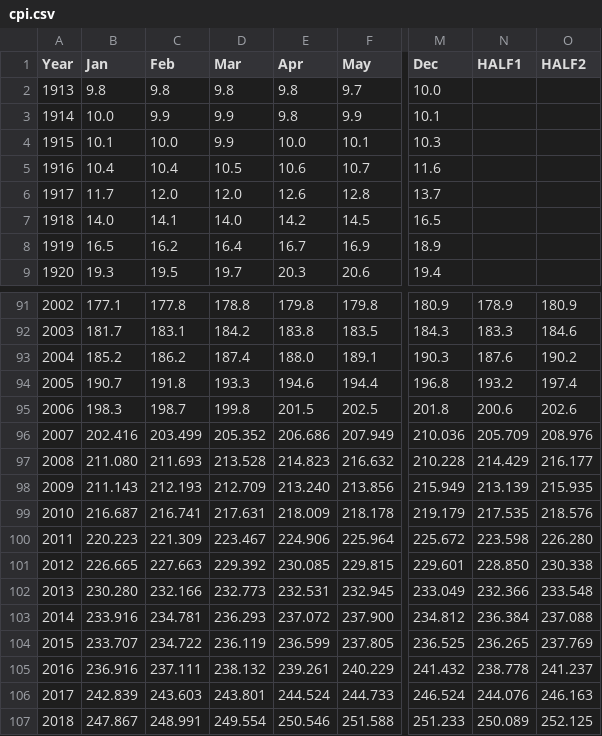
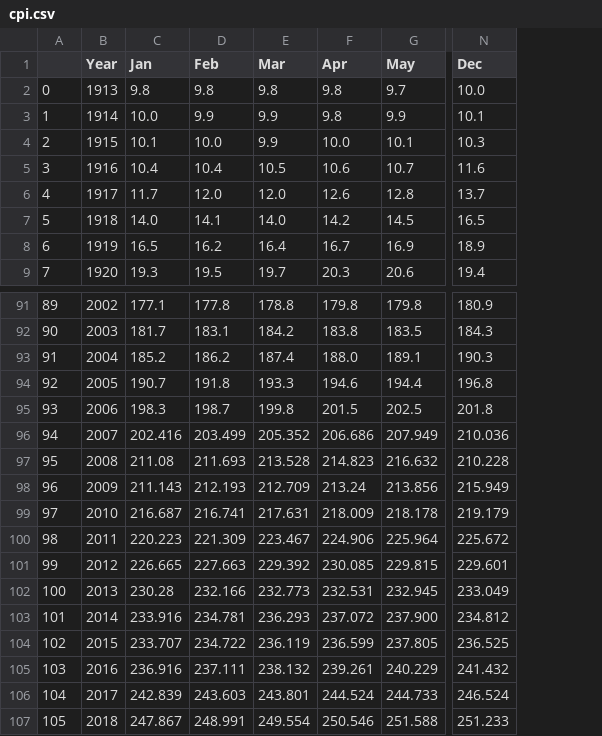
Before and after one commit to krishna-panchap/163-Final-Project, a CSV file: datasets/cpi.csv, drawn as a sheet; only a part is shown, gaps mark what is left out; removed rows and columns are numbered as before the commit, all else as after; the diff names each change by its address in the sheet, - before the commit and + after, or states it on an @@ line.

```diff
--- a/datasets/cpi.csv
+++ b/datasets/cpi.csv
+column A, rows 2-9: 0 | 1 | 2 | 3 | 4 | 5 | 6 | 7; rows 91-107: 89 | 90 | 91 | 92 | 93 | 94 | 95 | 96 | 97 | 98 | 99 | 100 | 101 | 102 | 103 | 104 | 105
-column N (HALF1), rows 91-107: 178.9 | 183.3 | 187.6 | 193.2 | 200.6 | 205.709 | 214.429 | 213.139 | 217.535 | 223.598 | 228.850 | 232.366 | 236.384 | 236.265 | 238.778 | 244.076 | 250.089
-column O (HALF2), rows 91-107: 180.9 | 184.6 | 190.2 | 197.4 | 202.6 | 208.976 | 216.177 | 215.935 | 218.576 | 226.280 | 230.338 | 233.548 | 237.088 | 237.769 | 241.237 | 246.163 | 252.125
-C97 (Jan): 211.080
+C97 (Jan): 211.08
-F98 (Apr): 213.240
+F98 (Apr): 213.24
-C102 (Jan): 230.280
+C102 (Jan): 230.28
```
Also changed, not shown: 1 other file.
